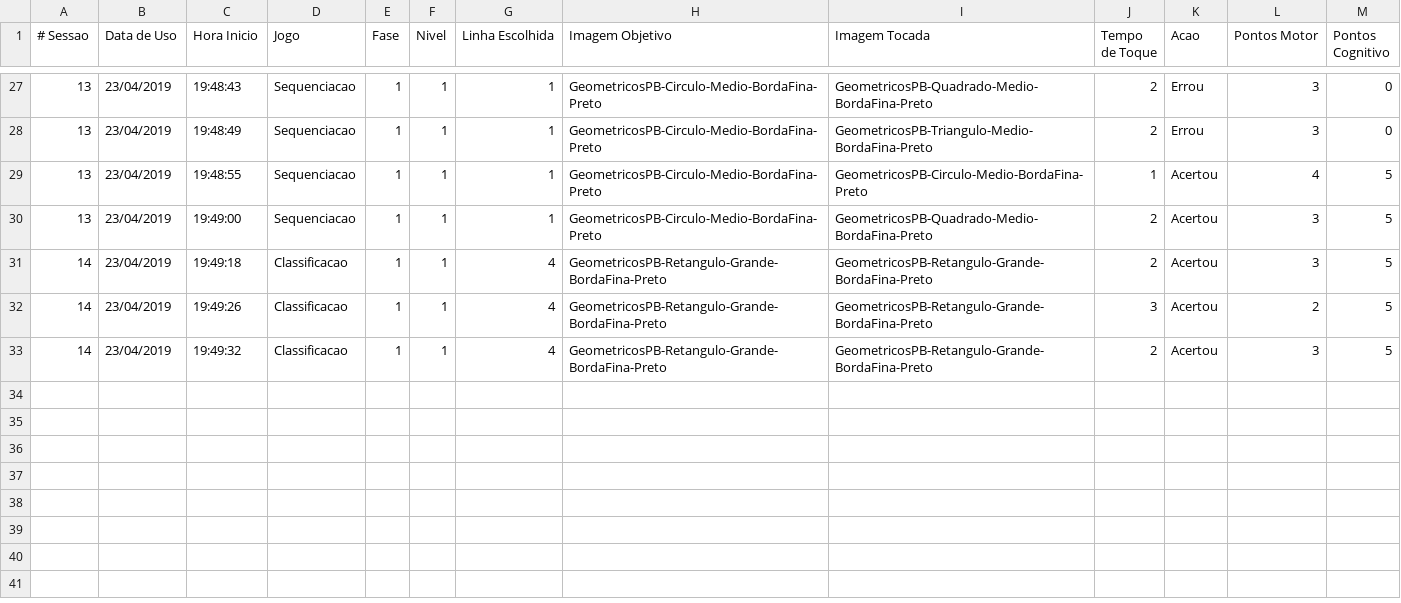
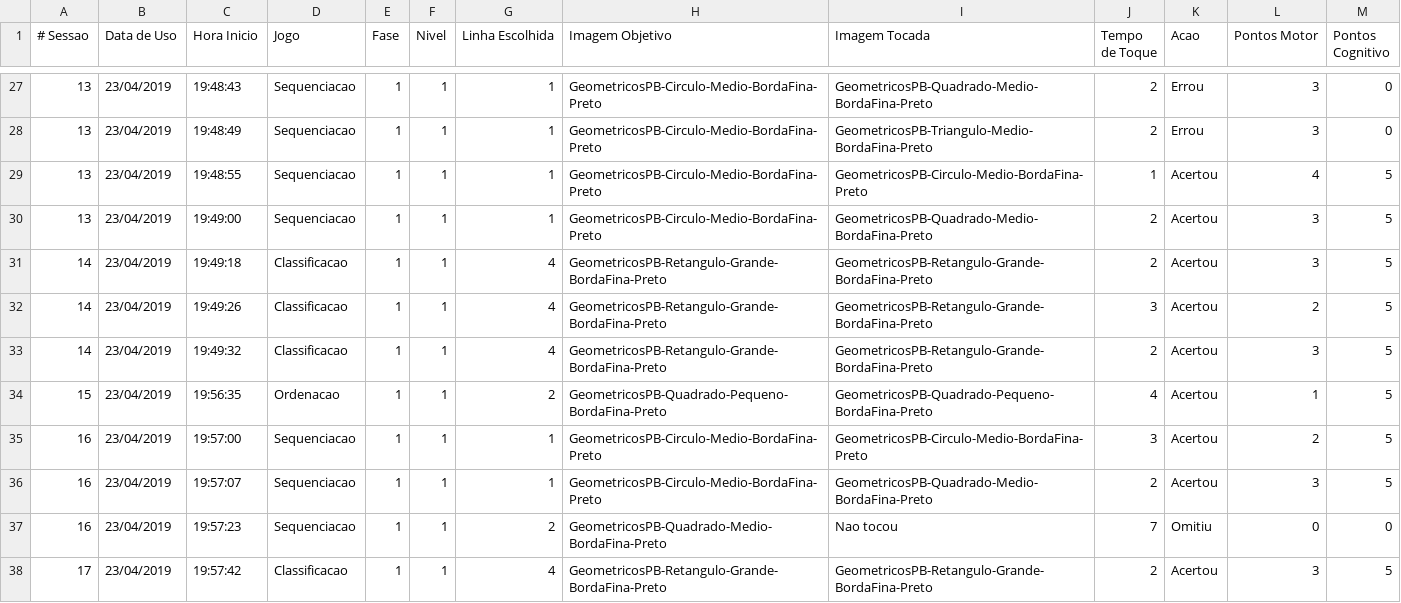
Before and after one commit to gagbp/Move4Math, a CSV file: Move4Math/Users/1_teste_detalhado.csv, drawn as a sheet; only a part is shown, gaps mark what is left out; the diff names each change by its address in the sheet, - before the commit and + after, or states it on an @@ line.

Commit message:
Move4Math 1.3.3

```diff
--- a/Move4Math/Users/1_teste_detalhado.csv
+++ b/Move4Math/Users/1_teste_detalhado.csv
+row 34: 15 | 23/04/2019 | 19:56:35 | Ordenacao | 1 | 1 | 2 | GeometricosPB-Quadrado-Pequeno-BordaFina-Preto | GeometricosPB-Quadrado-Pequeno-BordaFina-Preto | 4 | Acertou | 1 | 5
+row 35: 16 | 23/04/2019 | 19:57:00 | Sequenciacao | 1 | 1 | 1 | GeometricosPB-Circulo-Medio-BordaFina-Preto | GeometricosPB-Circulo-Medio-BordaFina-Preto | 3 | Acertou | 2 | 5
+row 36: 16 | 23/04/2019 | 19:57:07 | Sequenciacao | 1 | 1 | 1 | GeometricosPB-Circulo-Medio-BordaFina-Preto | GeometricosPB-Quadrado-Medio-BordaFina-Preto | 2 | Acertou | 3 | 5
+row 37: 16 | 23/04/2019 | 19:57:23 | Sequenciacao | 1 | 1 | 2 | GeometricosPB-Quadrado-Medio-BordaFina-Preto | Nao tocou | 7 | Omitiu | 0 | 0
+row 38: 17 | 23/04/2019 | 19:57:42 | Classificacao | 1 | 1 | 4 | GeometricosPB-Retangulo-Grande-BordaFina-Preto | GeometricosPB-Retangulo-Grande-BordaFina-Preto | 2 | Acertou | 3 | 5
```
Also changed, not shown: Move4Math/Users/1_teste.csv, 36 other files.
